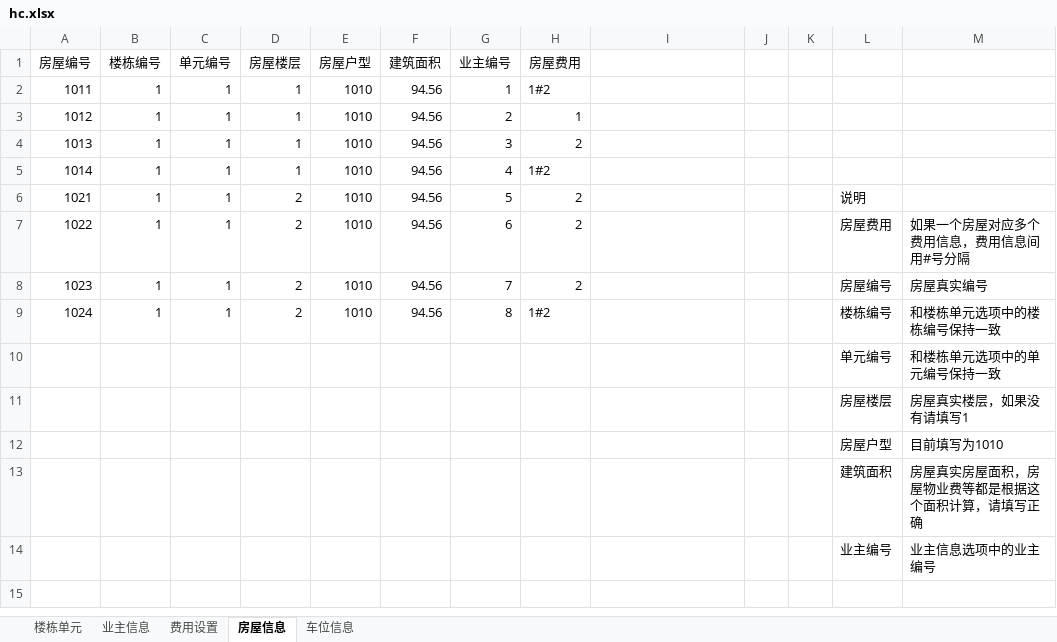
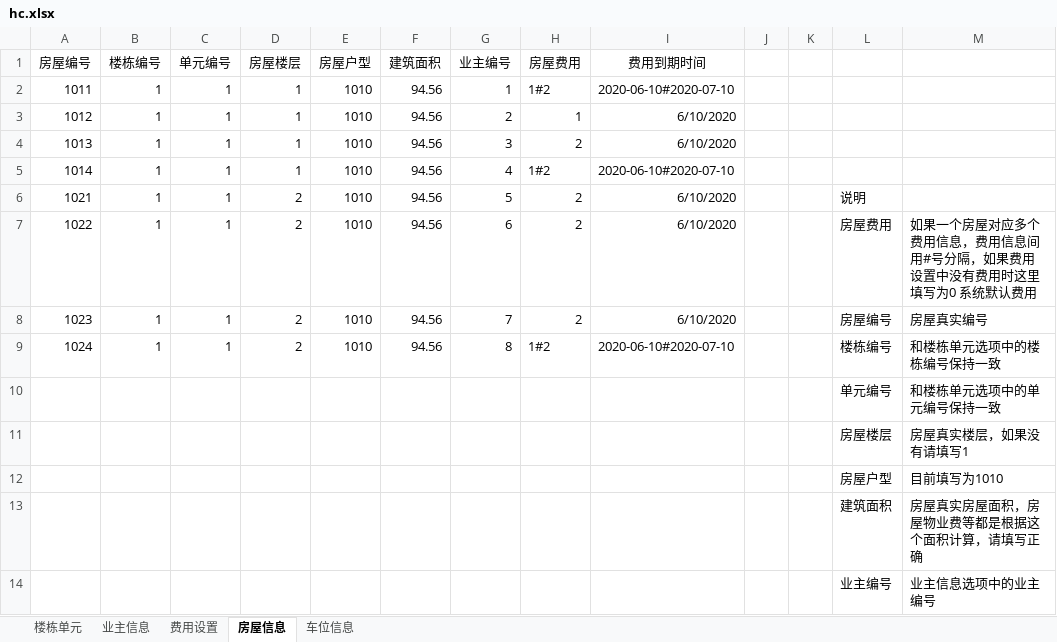
Before and after one commit to java110/MicroCommunityWeb, an Excel workbook: public/import/hc.xlsx, sheet 房屋信息, drawn as a sheet; values as stored, in another font and other column widths than the file's, no borders; the diff names each change by its address in the sheet, - before the commit and + after, or states it on an @@ line.

Commit message:
优化 excel 模板

```diff
--- a/public/import/hc.xlsx (sheet 房屋信息)
+++ b/public/import/hc.xlsx (sheet 房屋信息)
-I1: (empty)
+I1: 费用到期时间
-I2 (费用到期时间): (empty)
+I2 (费用到期时间): 2020-06-10#2020-07-10
-I3:I4 (费用到期时间): (empty)
+I3:I4 (费用到期时间): 6/10/2020
-I5 (费用到期时间): (empty)
+I5 (费用到期时间): 2020-06-10#2020-07-10
-I6:I8 (费用到期时间): (empty)
+I6:I8 (费用到期时间): 6/10/2020
-M7: 如果一个房屋对应多个费用信息，费用信息间用#号分隔
+M7: 如果一个房屋对应多个费用信息，费用信息间用#号分隔，如果费用设置中没有费用时这里填写为0 系统默认费用
-I9 (费用到期时间): (empty)
+I9 (费用到期时间): 2020-06-10#2020-07-10
```
Also changed, not shown: sheet 费用设置.
